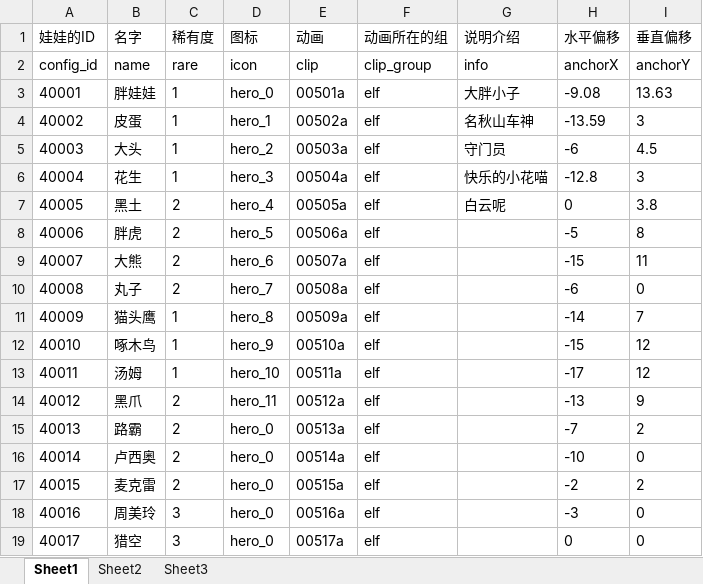
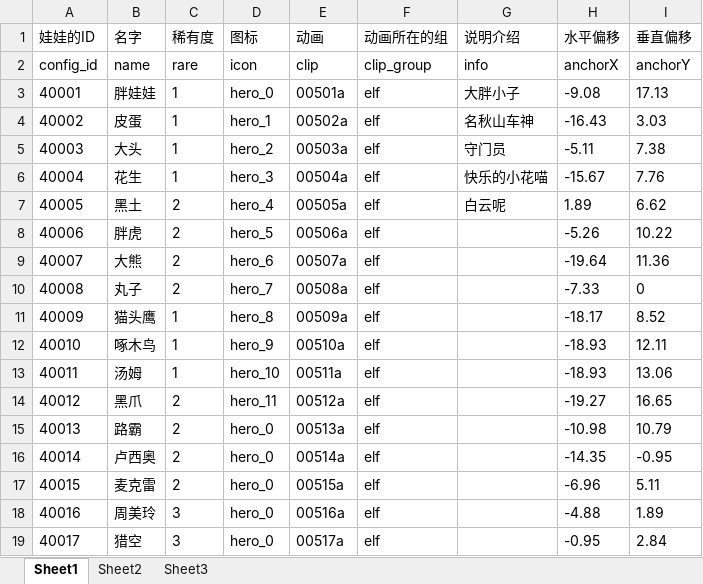
Before and after one commit to sorryone/GrabDoll, an Excel workbook: grabDoll/config/doll.xlsx, sheet Sheet1, drawn as a sheet; only a part is shown; values as stored, in another font and other column widths than the file's, no borders; the diff covers the shown part only; the diff names each change by its address in the sheet, - before the commit and + after, or states it on an @@ line.

Commit message:
grab egg】、

```diff
--- a/grabDoll/config/doll.xlsx (sheet Sheet1)
+++ b/grabDoll/config/doll.xlsx (sheet Sheet1)
-I3 (垂直偏移): 13.63
+I3 (垂直偏移): 17.13
-H4 (水平偏移): -13.59
+H4 (水平偏移): -16.43
-I4 (垂直偏移): 3
+I4 (垂直偏移): 3.03
-H5 (水平偏移): -6
+H5 (水平偏移): -5.11
-I5 (垂直偏移): 4.5
+I5 (垂直偏移): 7.38
-H6 (水平偏移): -12.8
+H6 (水平偏移): -15.67
-I6 (垂直偏移): 3
+I6 (垂直偏移): 7.76
-H7 (水平偏移): 0
+H7 (水平偏移): 1.89
-I7 (垂直偏移): 3.8
+I7 (垂直偏移): 6.62
-H8 (水平偏移): -5
+H8 (水平偏移): -5.26
-I8 (垂直偏移): 8
+I8 (垂直偏移): 10.22
-H9 (水平偏移): -15
+H9 (水平偏移): -19.64
-I9 (垂直偏移): 11
+I9 (垂直偏移): 11.36
-H10 (水平偏移): -6
+H10 (水平偏移): -7.33
-H11 (水平偏移): -14
+H11 (水平偏移): -18.17
-I11 (垂直偏移): 7
+I11 (垂直偏移): 8.52
-H12 (水平偏移): -15
+H12 (水平偏移): -18.93
-I12 (垂直偏移): 12
+I12 (垂直偏移): 12.11
-H13 (水平偏移): -17
+H13 (水平偏移): -18.93
-I13 (垂直偏移): 12
+I13 (垂直偏移): 13.06
-H14 (水平偏移): -13
+H14 (水平偏移): -19.27
-I14 (垂直偏移): 9
+I14 (垂直偏移): 16.65
-H15 (水平偏移): -7
+H15 (水平偏移): -10.98
-I15 (垂直偏移): 2
+I15 (垂直偏移): 10.79
-H16 (水平偏移): -10
+H16 (水平偏移): -14.35
-I16 (垂直偏移): 0
+I16 (垂直偏移): -0.95
-H17 (水平偏移): -2
+H17 (水平偏移): -6.96
-I17 (垂直偏移): 2
+I17 (垂直偏移): 5.11
-H18 (水平偏移): -3
+H18 (水平偏移): -4.88
-I18 (垂直偏移): 0
+I18 (垂直偏移): 1.89
-H19 (水平偏移): 0
+H19 (水平偏移): -0.95
-I19 (垂直偏移): 0
+I19 (垂直偏移): 2.84
```
Also changed, not shown: 26 edited cells elsewhere in this sheet.
